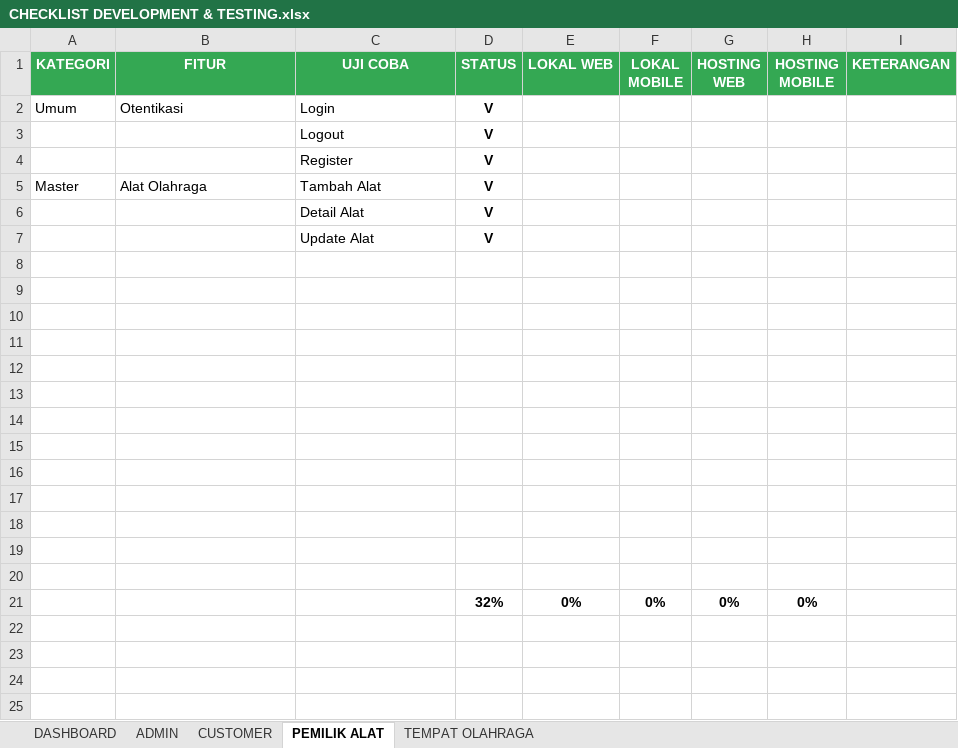
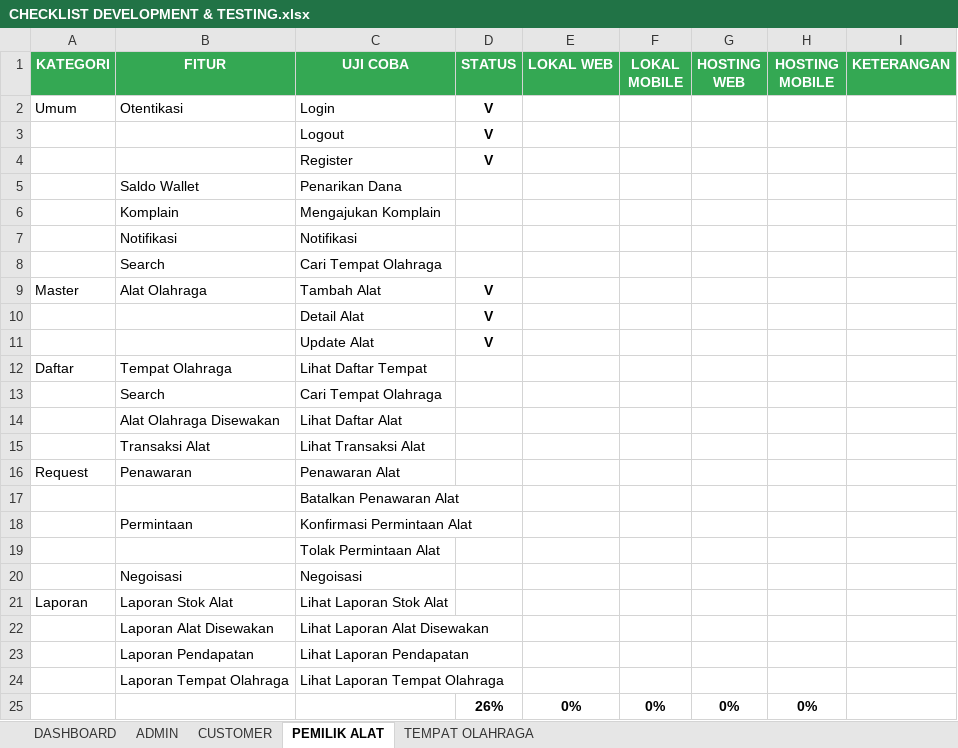
Before and after one commit to mariayerossi/TugasAkhir_Jiayoouu, an Excel workbook: CHECKLIST DEVELOPMENT & TESTING.xlsx, sheet PEMILIK ALAT, drawn as a sheet; values as stored, in another font and other column widths than the file's, no borders; conditional formats and table styles not drawn; addresses are those after the commit; the diff names each change by its address in the sheet, - before the commit and + after, or states it on an @@ line.

```diff
--- a/CHECKLIST DEVELOPMENT & TESTING.xlsx (sheet PEMILIK ALAT)
+++ b/CHECKLIST DEVELOPMENT & TESTING.xlsx (sheet PEMILIK ALAT)
+row 5:  | Saldo Wallet | Penarikan Dana
+row 6:  | Komplain | Mengajukan Komplain
+row 7:  | Notifikasi | Notifikasi
+row 8:  | Search | Cari Tempat Olahraga
-row 12: (empty)
+row 12: Daftar | Tempat Olahraga | Lihat Daftar Tempat
-row 13: (empty)
+row 13:  | Search | Cari Tempat Olahraga
-row 14: (empty)
+row 14:  | Alat Olahraga Disewakan | Lihat Daftar Alat
-row 15: (empty)
+row 15:  | Transaksi Alat | Lihat Transaksi Alat
-row 16: (empty)
+row 16: Request | Penawaran | Penawaran Alat
-C17 (UJI COBA): (empty)
+C17 (UJI COBA): Batalkan Penawaran Alat
-row 18: (empty)
+row 18:  | Permintaan | Konfirmasi Permintaan Alat
-C19 (UJI COBA): (empty)
+C19 (UJI COBA): Tolak Permintaan Alat
-row 20: (empty)
+row 20:  | Negoisasi | Negoisasi
-row 21: (empty)
+row 21: Laporan | Laporan Stok Alat | Lihat Laporan Stok Alat
-row 22: (empty)
+row 22:  | Laporan Alat Disewakan | Lihat Laporan Alat Disewakan
-row 23: (empty)
+row 23:  | Laporan Pendapatan | Lihat Laporan Pendapatan
-row 24: (empty)
+row 24:  | Laporan Tempat Olahraga | Lihat Laporan Tempat Olahraga
-D25 (STATUS): 32%
+D25 (STATUS): 26%
```
Also changed, not shown: sheet TEMPAT OLAHRAGA, sheet CUSTOMER, sheet ADMIN, sheet DASHBOARD.
